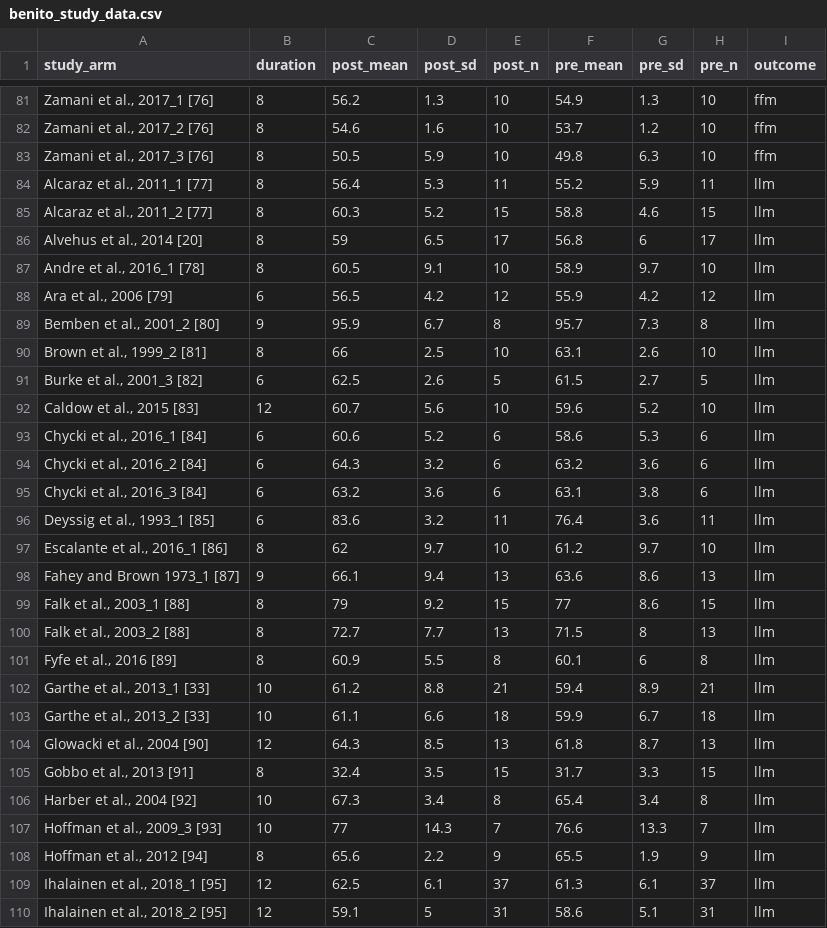
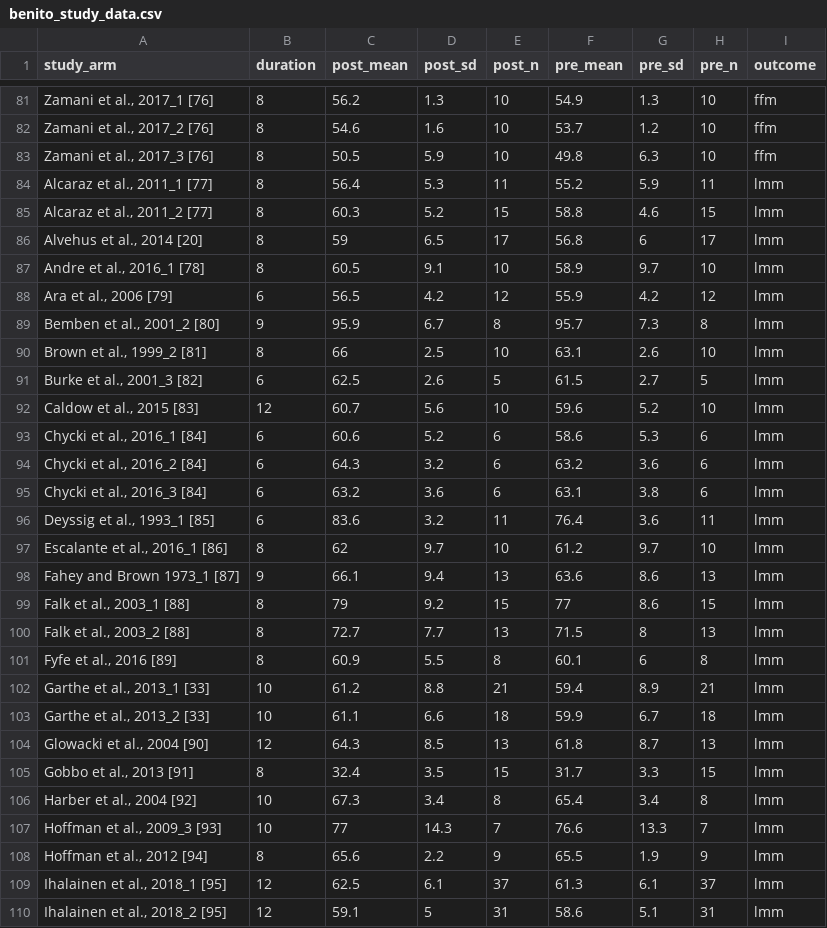
Before and after one commit to jamessteeleii/glp1_rt_cits, a CSV file: data/benito_study_data.csv, drawn as a sheet; only a part is shown, gaps mark what is left out; the diff covers the shown part only.

```diff
--- a/data/benito_study_data.csv
+++ b/data/benito_study_data.csv
@@ -83,28 +83,28 @@ study_arm,duration,post_mean,post_sd,post_n,pre_mean,pre_sd,pre_n,outcome
 "Zamani et al., 2017_3 [76]",8,50.5,5.9,10,49.8,6.3,10,ffm
-"Alcaraz et al., 2011_1 [77]",8,56.4,5.3,11,55.2,5.9,11,llm
-"Alcaraz et al., 2011_2 [77]",8,60.3,5.2,15,58.8,4.6,15,llm
-"Alvehus et al., 2014 [20]",8,59,6.5,17,56.8,6,17,llm
-"Andre et al., 2016_1 [78]",8,60.5,9.1,10,58.9,9.7,10,llm
-"Ara et al., 2006 [79]",6,56.5,4.2,12,55.9,4.2,12,llm
-"Bemben et al., 2001_2 [80]",9,95.9,6.7,8,95.7,7.3,8,llm
-"Brown et al., 1999_2 [81]",8,66,2.5,10,63.1,2.6,10,llm
-"Burke et al., 2001_3 [82]",6,62.5,2.6,5,61.5,2.7,5,llm
-"Caldow et al., 2015 [83]",12,60.7,5.6,10,59.6,5.2,10,llm
-"Chycki et al., 2016_1 [84]",6,60.6,5.2,6,58.6,5.3,6,llm
-"Chycki et al., 2016_2 [84]",6,64.3,3.2,6,63.2,3.6,6,llm
-"Chycki et al., 2016_3 [84]",6,63.2,3.6,6,63.1,3.8,6,llm
-"Deyssig et al., 1993_1 [85]",6,83.6,3.2,11,76.4,3.6,11,llm
-"Escalante et al., 2016_1 [86]",8,62,9.7,10,61.2,9.7,10,llm
-Fahey and Brown 1973_1 [87],9,66.1,9.4,13,63.6,8.6,13,llm
-"Falk et al., 2003_1 [88]",8,79,9.2,15,77,8.6,15,llm
-"Falk et al., 2003_2 [88]",8,72.7,7.7,13,71.5,8,13,llm
-"Fyfe et al., 2016 [89]",8,60.9,5.5,8,60.1,6,8,llm
-"Garthe et al., 2013_1 [33]",10,61.2,8.8,21,59.4,8.9,21,llm
-"Garthe et al., 2013_2 [33]",10,61.1,6.6,18,59.9,6.7,18,llm
-"Glowacki et al., 2004 [90]",12,64.3,8.5,13,61.8,8.7,13,llm
-"Gobbo et al., 2013 [91]",8,32.4,3.5,15,31.7,3.3,15,llm
-"Harber et al., 2004 [92]",10,67.3,3.4,8,65.4,3.4,8,llm
-"Hoffman et al., 2009_3 [93]",10,77,14.3,7,76.6,13.3,7,llm
-"Hoffman et al., 2012 [94]",8,65.6,2.2,9,65.5,1.9,9,llm
-"Ihalainen et al., 2018_1 [95]",12,62.5,6.1,37,61.3,6.1,37,llm
-"Ihalainen et al., 2018_2 [95]",12,59.1,5,31,58.6,5.1,31,llm
+"Alcaraz et al., 2011_1 [77]",8,56.4,5.3,11,55.2,5.9,11,lmm
+"Alcaraz et al., 2011_2 [77]",8,60.3,5.2,15,58.8,4.6,15,lmm
+"Alvehus et al., 2014 [20]",8,59,6.5,17,56.8,6,17,lmm
+"Andre et al., 2016_1 [78]",8,60.5,9.1,10,58.9,9.7,10,lmm
+"Ara et al., 2006 [79]",6,56.5,4.2,12,55.9,4.2,12,lmm
+"Bemben et al., 2001_2 [80]",9,95.9,6.7,8,95.7,7.3,8,lmm
+"Brown et al., 1999_2 [81]",8,66,2.5,10,63.1,2.6,10,lmm
+"Burke et al., 2001_3 [82]",6,62.5,2.6,5,61.5,2.7,5,lmm
+"Caldow et al., 2015 [83]",12,60.7,5.6,10,59.6,5.2,10,lmm
+"Chycki et al., 2016_1 [84]",6,60.6,5.2,6,58.6,5.3,6,lmm
+"Chycki et al., 2016_2 [84]",6,64.3,3.2,6,63.2,3.6,6,lmm
+"Chycki et al., 2016_3 [84]",6,63.2,3.6,6,63.1,3.8,6,lmm
+"Deyssig et al., 1993_1 [85]",6,83.6,3.2,11,76.4,3.6,11,lmm
+"Escalante et al., 2016_1 [86]",8,62,9.7,10,61.2,9.7,10,lmm
+Fahey and Brown 1973_1 [87],9,66.1,9.4,13,63.6,8.6,13,lmm
+"Falk et al., 2003_1 [88]",8,79,9.2,15,77,8.6,15,lmm
+"Falk et al., 2003_2 [88]",8,72.7,7.7,13,71.5,8,13,lmm
+"Fyfe et al., 2016 [89]",8,60.9,5.5,8,60.1,6,8,lmm
+"Garthe et al., 2013_1 [33]",10,61.2,8.8,21,59.4,8.9,21,lmm
+"Garthe et al., 2013_2 [33]",10,61.1,6.6,18,59.9,6.7,18,lmm
+"Glowacki et al., 2004 [90]",12,64.3,8.5,13,61.8,8.7,13,lmm
+"Gobbo et al., 2013 [91]",8,32.4,3.5,15,31.7,3.3,15,lmm
+"Harber et al., 2004 [92]",10,67.3,3.4,8,65.4,3.4,8,lmm
+"Hoffman et al., 2009_3 [93]",10,77,14.3,7,76.6,13.3,7,lmm
+"Hoffman et al., 2012 [94]",8,65.6,2.2,9,65.5,1.9,9,lmm
+"Ihalainen et al., 2018_1 [95]",12,62.5,6.1,37,61.3,6.1,37,lmm
+"Ihalainen et al., 2018_2 [95]",12,59.1,5,31,58.6,5.1,31,lmm
```
Also changed, not shown: 38 edited cells elsewhere in this file, 3 other files.
